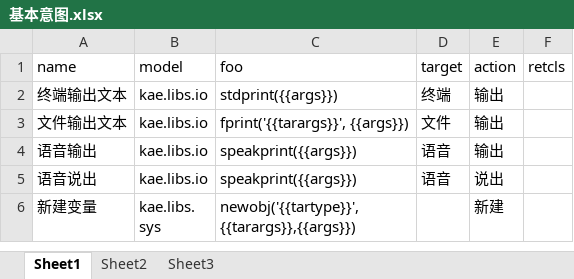
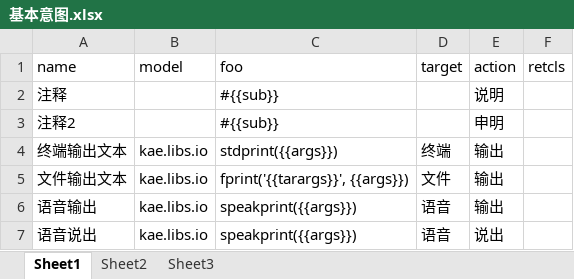
Before and after one commit to hotlinv/kaelang, an Excel workbook: 训练语料/基本意图.xlsx, sheet Sheet1, drawn as a sheet; only a part is shown; the shorter side is filled out with more unchanged rows; values as stored, in another font and other column widths than the file's, no borders; the diff names each change by its address in the sheet, - before the commit and + after, or states it on an @@ line.

```diff
--- a/训练语料/基本意图.xlsx (sheet Sheet1)
+++ b/训练语料/基本意图.xlsx (sheet Sheet1)
+row 2: 注释 |  | #{{sub}} |  | 说明
+row 3: 注释2 |  | #{{sub}} |  | 申明
```
Also changed, not shown: 训练语料/表格意图.xlsx, 6 other files.
